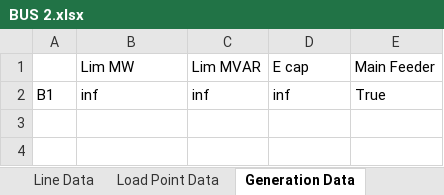
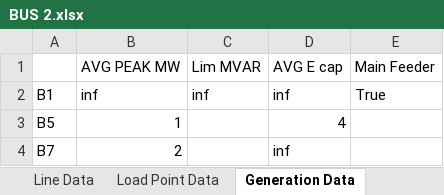
Before and after one commit to SondreAaberg/RELRAD-software, an Excel workbook: BUS 2.xlsx, sheet Generation Data, drawn as a sheet; values as stored, in another font and other column widths than the file's, no borders; the diff names each change by its address in the sheet, - before the commit and + after, or states it on an @@ line.

```diff
--- a/BUS 2.xlsx (sheet Generation Data)
+++ b/BUS 2.xlsx (sheet Generation Data)
-B1: Lim MW
+B1: AVG PEAK MW
-D1: E cap
+D1: AVG E cap
+row 3: B5 | 1 |  | 4
+row 4: B7 | 2 |  | inf
```
Also changed, not shown: SimpleTest.xlsx, 8 other files.
